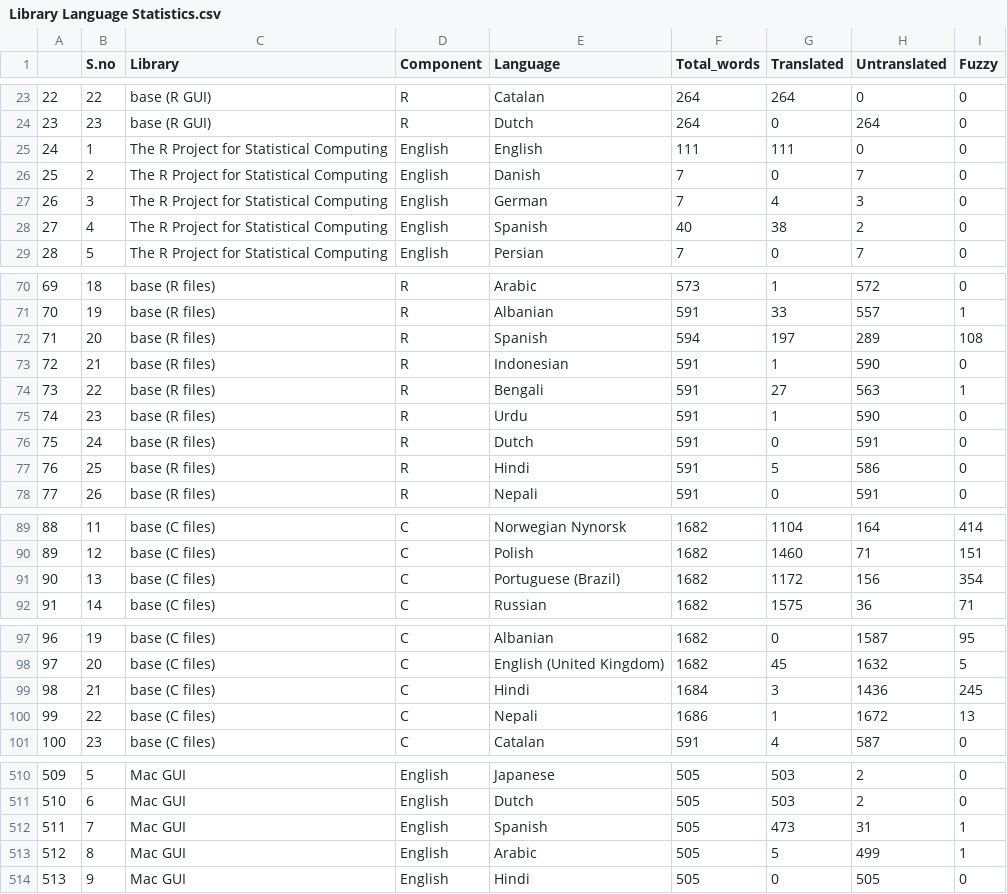
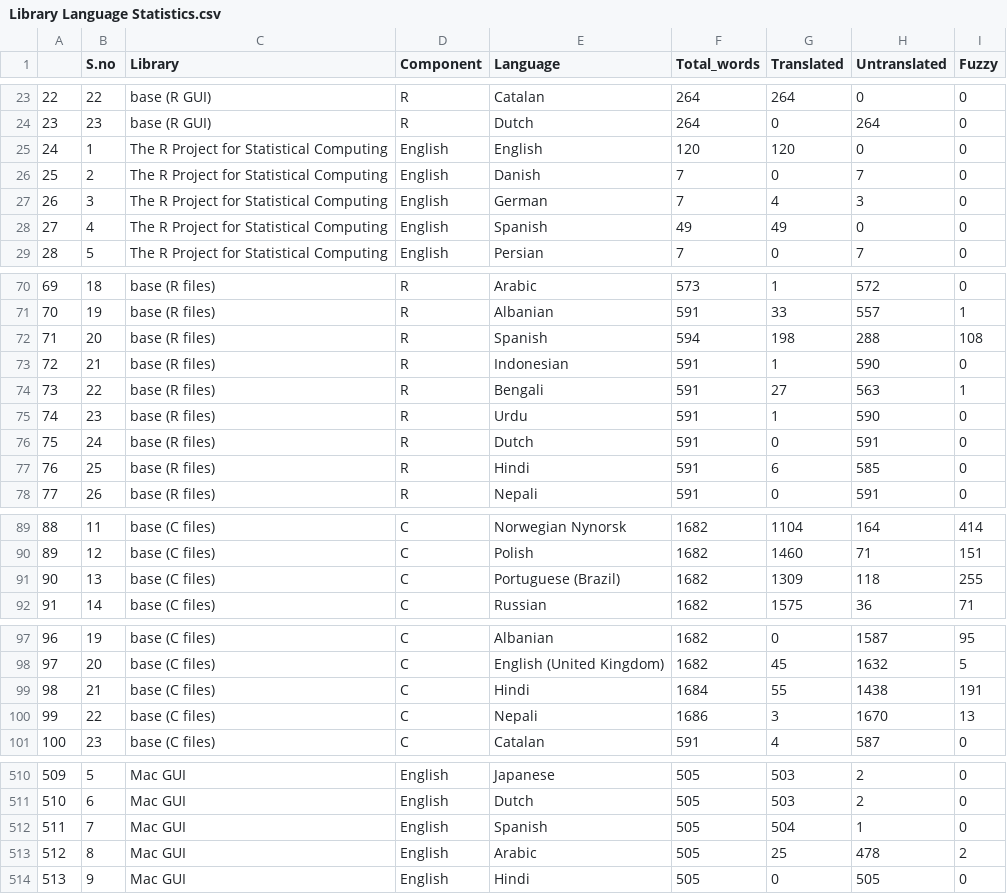
Before and after one commit to shrish-shete20/weblate, a CSV file: Library Language Statistics/Library Language Statistics.csv, drawn as a sheet; only a part is shown, gaps mark what is left out; the diff covers the shown part only.

Commit message:
Updated Library Csv

```diff
--- a/Library Language Statistics/Library Language Statistics.csv
+++ b/Library Language Statistics/Library Language Statistics.csv
@@ -24,6 +24,6 @@
 "23",23,"base (R GUI)","R","Dutch",264,0,264,0
-"24",1,"The R Project for Statistical Computing","English","English",111,111,0,0
+"24",1,"The R Project for Statistical Computing","English","English",120,120,0,0
 "25",2,"The R Project for Statistical Computing","English","Danish",7,0,7,0
 "26",3,"The R Project for Statistical Computing","English","German",7,4,3,0
-"27",4,"The R Project for Statistical Computing","English","Spanish",40,38,2,0
+"27",4,"The R Project for Statistical Computing","English","Spanish",49,49,0,0
 "28",5,"The R Project for Statistical Computing","English","Persian",7,0,7,0
@@ -71,3 +71,3 @@
 "70",19,"base (R files)","R","Albanian",591,33,557,1
-"71",20,"base (R files)","R","Spanish",594,197,289,108
+"71",20,"base (R files)","R","Spanish",594,198,288,108
 "72",21,"base (R files)","R","Indonesian",591,1,590,0
@@ -76,3 +76,3 @@
 "75",24,"base (R files)","R","Dutch",591,0,591,0
-"76",25,"base (R files)","R","Hindi",591,5,586,0
+"76",25,"base (R files)","R","Hindi",591,6,585,0
 "77",26,"base (R files)","R","Nepali",591,0,591,0
@@ -90,3 +90,3 @@
 "89",12,"base (C files)","C","Polish",1682,1460,71,151
-"90",13,"base (C files)","C","Portuguese (Brazil)",1682,1172,156,354
+"90",13,"base (C files)","C","Portuguese (Brazil)",1682,1309,118,255
 "91",14,"base (C files)","C","Russian",1682,1575,36,71
@@ -98,4 +98,4 @@
 "97",20,"base (C files)","C","English (United Kingdom)",1682,45,1632,5
-"98",21,"base (C files)","C","Hindi",1684,3,1436,245
-"99",22,"base (C files)","C","Nepali",1686,1,1672,13
+"98",21,"base (C files)","C","Hindi",1684,55,1438,191
+"99",22,"base (C files)","C","Nepali",1686,3,1670,13
 "100",23,"base (C files)","C","Catalan",591,4,587,0
@@ -511,4 +511,4 @@
 "510",6,"Mac GUI","English","Dutch",505,503,2,0
-"511",7,"Mac GUI","English","Spanish",505,473,31,1
-"512",8,"Mac GUI","English","Arabic",505,5,499,1
+"511",7,"Mac GUI","English","Spanish",505,504,1,0
+"512",8,"Mac GUI","English","Arabic",505,25,478,2
 "513",9,"Mac GUI","English","Hindi",505,0,505,0
```
Also changed, not shown: 42 edited cells elsewhere in this file.
